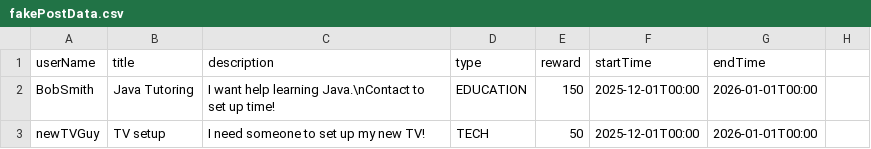
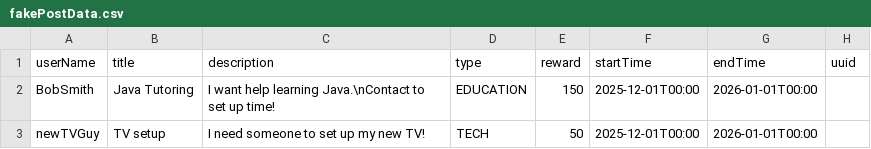
Before and after one commit to jakeSNelson1749/contracthaven201, a CSV file: Data/fakePostData.csv, drawn as a sheet; only a part is shown.

```diff
--- a/Data/fakePostData.csv
+++ b/Data/fakePostData.csv
@@ -1,2 +1,2 @@
-userName, title, description, type, reward, startTime, endTime
+userName, title, description, type, reward, startTime, endTime, uuid
 BobSmith, Java Tutoring, I want help learning Java.\nContact to set up time!, EDUCATION, 150, 2025-12-01T00:00, 2026-01-01T00:00
```
Also changed, not shown: 3 other files.
